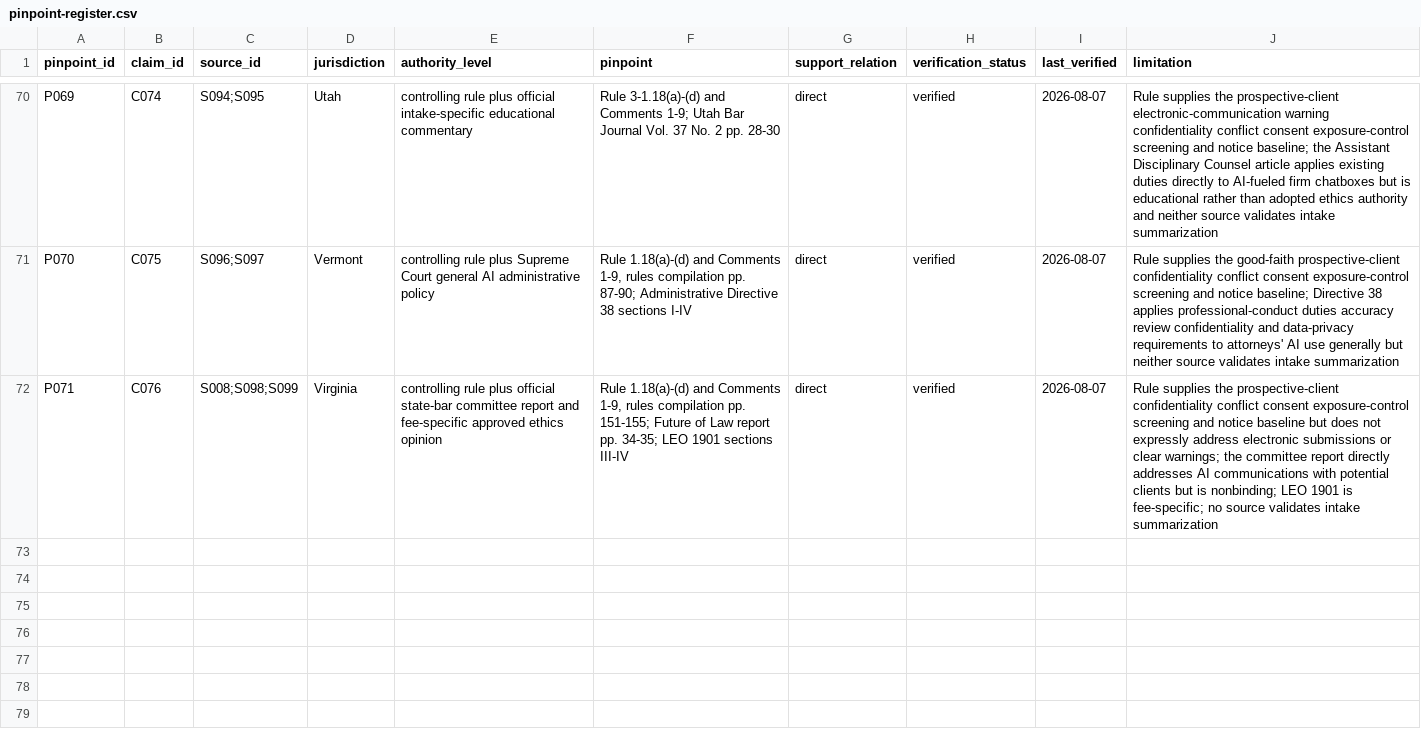
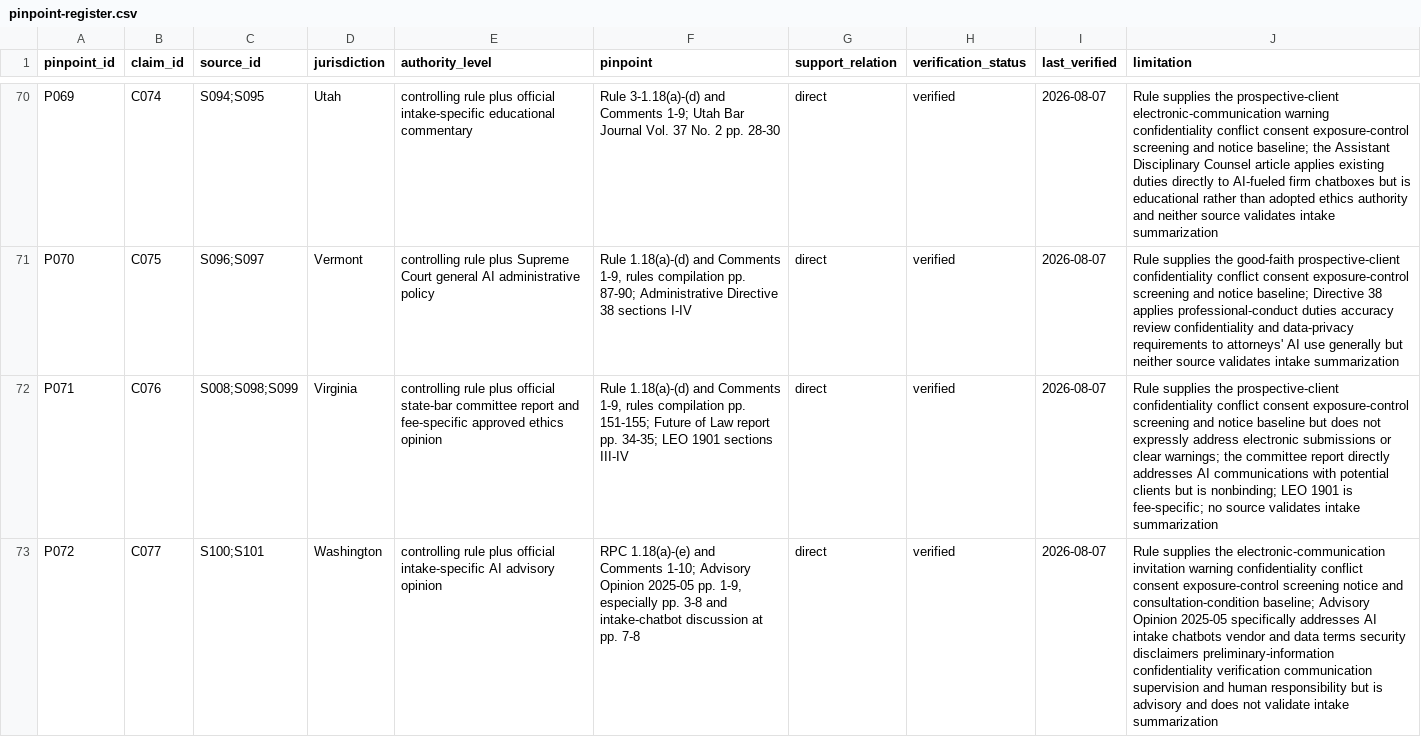
Before and after one commit to rn-collins/aloha-ai-consulting, a CSV file: content/decision-desk/01-intake/pinpoint-register.csv, drawn as a sheet; only a part is shown, gaps mark what is left out; the diff names each change by its address in the sheet, - before the commit and + after, or states it on an @@ line.

```diff
--- a/content/decision-desk/01-intake/pinpoint-register.csv
+++ b/content/decision-desk/01-intake/pinpoint-register.csv
+row 73: P072 | C077 | S100;S101 | Washington | controlling rule plus official intake-specific AI advisory opinion | RPC 1.18(a)-(e) and Comments 1-10; Advisory Opinion 2025-05 pp. 1-9, especially pp. 3-8 and intake-chatbot discussion at pp. 7-8 | direct | verified | 2026-08-07 | Rule supplies the electronic-communication invitation warning confidentiality conflict consent exposure-control screening notice and consultation-condition baseline; Advisory Opinion 2025-05 specifically addresses AI intake chatbots vendor and data terms security disclaimers preliminary-information confidentiality verification communication supervision and human responsibility but is advisory and does not validate intake summarization
```
Also changed, not shown: content/decision-desk/01-intake/claim-ledger.csv, content/decision-desk/01-intake/jurisdiction-matrix.csv, 3 other files.
